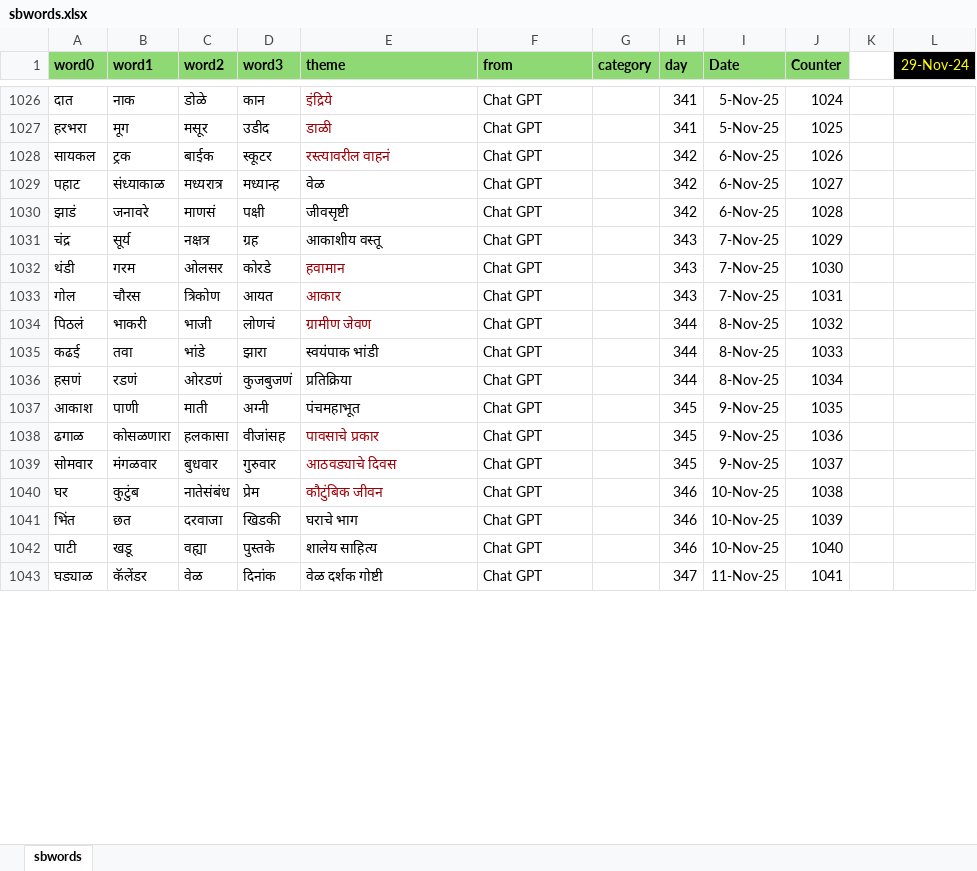
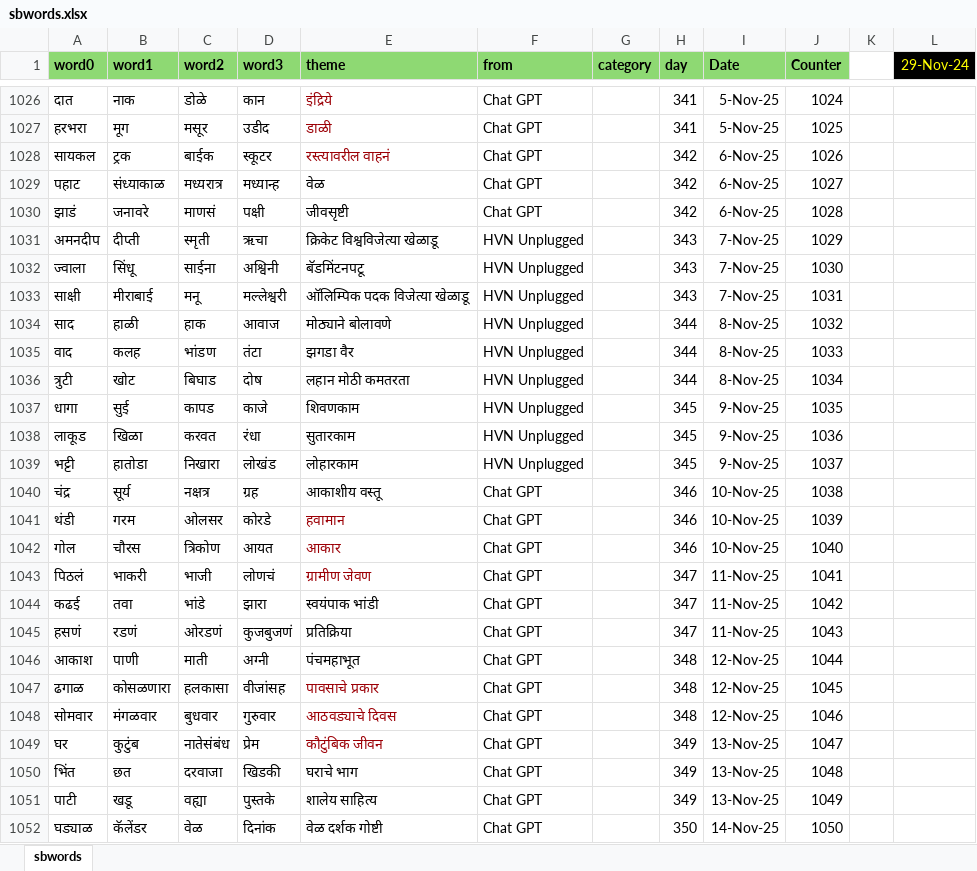
Before and after one commit to hrishinene/shabdakala, an Excel workbook: code/shabdakala/resource/sbwords.xlsx, sheet sbwords, drawn as a sheet; only a part is shown, gaps mark what is left out; values as stored, in another font and other column widths than the file's, no borders; conditional formats not drawn; addresses are those after the commit; the diff covers the shown part only; the diff names each change by its address in the sheet, - before the commit and + after, or states it on an @@ line.

Commit message:
Words change

```diff
--- a/code/shabdakala/resource/sbwords.xlsx (sheet sbwords)
+++ b/code/shabdakala/resource/sbwords.xlsx (sheet sbwords)
+row 1031: अमनदीप | दीप्ती | स्मृती | ऋचा | क्रिकेट विश्वविजेत्या खेळाडू | HVN Unplugged |  | 343 | 7-Nov-25 | 1029
+row 1032: ज्वाला | सिंधू | साईना | अश्विनी | बॅडमिंटनपटू | HVN Unplugged |  | 343 | 7-Nov-25 | 1030
+row 1033: साक्षी | मीराबाई | मनू | मल्लेश्वरी | ऑलिम्पिक पदक विजेत्या खेळाडू | HVN Unplugged |  | 343 | 7-Nov-25 | 1031
+row 1034: साद | हाळी | हाक | आवाज | मोठ्याने बोलावणे | HVN Unplugged |  | 344 | 8-Nov-25 | 1032
+row 1035: वाद | कलह | भांडण | तंटा | झगडा वैर | HVN Unplugged |  | 344 | 8-Nov-25 | 1033
+row 1036: त्रुटी | खोट | बिघाड | दोष | लहान मोठी कमतरता | HVN Unplugged |  | 344 | 8-Nov-25 | 1034
+row 1037: धागा | सुई | कापड | काजे | शिवणकाम | HVN Unplugged |  | 345 | 9-Nov-25 | 1035
+row 1038: लाकूड | खिळा | करवत | रंधा | सुतारकाम | HVN Unplugged |  | 345 | 9-Nov-25 | 1036
+row 1039: भट्टी | हातोडा | निखारा | लोखंड | लोहारकाम | HVN Unplugged |  | 345 | 9-Nov-25 | 1037
-H1040:H1042 (day): 343
+H1040:H1042 (day): 346
-I1040:I1042 (Date): 7-Nov-25
+I1040:I1042 (Date): 10-Nov-25
-J1040 (Counter): 1029
+J1040 (Counter): 1038
-J1041 (Counter): 1030
+J1041 (Counter): 1039
-J1042 (Counter): 1031
+J1042 (Counter): 1040
-H1043:H1045 (day): 344
+H1043:H1045 (day): 347
-I1043:I1045 (Date): 8-Nov-25
+I1043:I1045 (Date): 11-Nov-25
-J1043 (Counter): 1032
+J1043 (Counter): 1041
-J1044 (Counter): 1033
+J1044 (Counter): 1042
-J1045 (Counter): 1034
+J1045 (Counter): 1043
-H1046:H1048 (day): 345
+H1046:H1048 (day): 348
-I1046:I1048 (Date): 9-Nov-25
+I1046:I1048 (Date): 12-Nov-25
-J1046 (Counter): 1035
+J1046 (Counter): 1044
-J1047 (Counter): 1036
+J1047 (Counter): 1045
-J1048 (Counter): 1037
+J1048 (Counter): 1046
-H1049:H1051 (day): 346
+H1049:H1051 (day): 349
-I1049:I1051 (Date): 10-Nov-25
+I1049:I1051 (Date): 13-Nov-25
-J1049 (Counter): 1038
+J1049 (Counter): 1047
-J1050 (Counter): 1039
+J1050 (Counter): 1048
-J1051 (Counter): 1040
+J1051 (Counter): 1049
-H1052 (day): 347
+H1052 (day): 350
-I1052 (Date): 11-Nov-25
+I1052 (Date): 14-Nov-25
-J1052 (Counter): 1041
+J1052 (Counter): 1050
```
Also changed, not shown: 88 edited cells elsewhere in this sheet, 1 other file.
